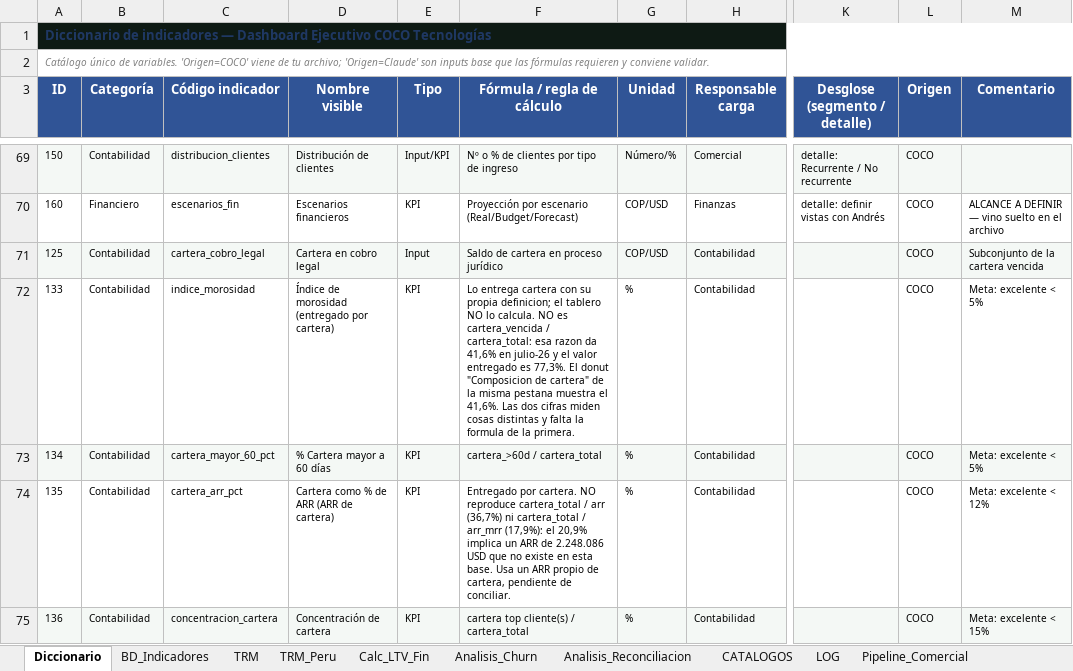
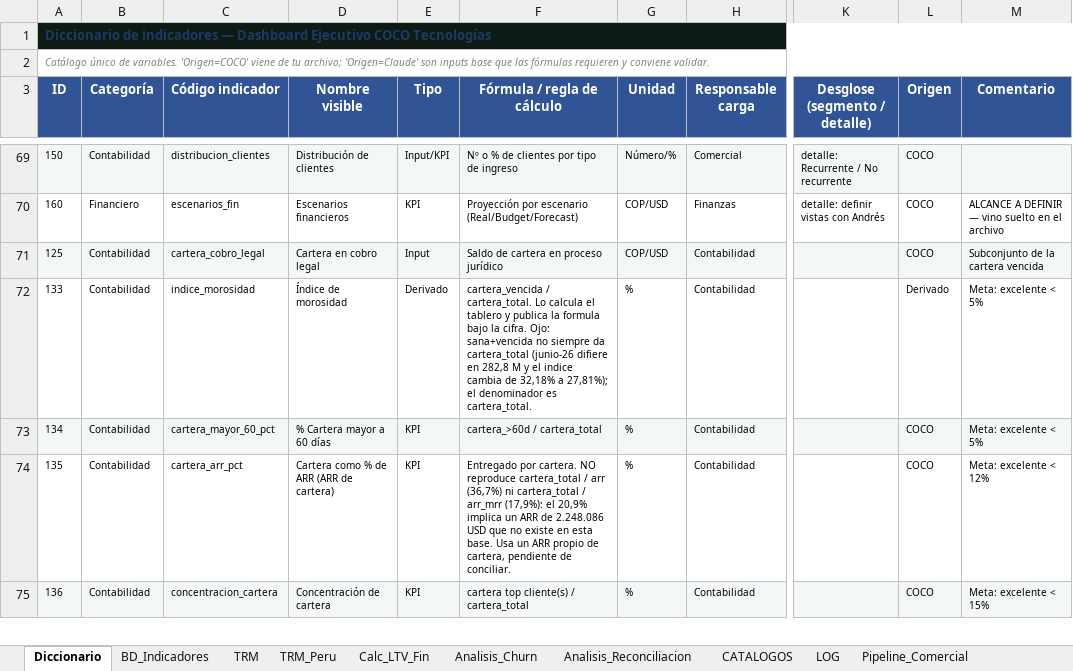
Before and after one commit to Coco-estadistica/coco-dashboard, an Excel workbook: migracion/BD_MAESTRA_COCO.xlsx, sheet Diccionario, drawn as a sheet; only a part is shown, gaps mark what is left out; values as stored, in another font and other column widths than the file's, no borders; table styles not drawn; the diff names each change by its address in the sheet, - before the commit and + after, or states it on an @@ line.

```diff
--- a/migracion/BD_MAESTRA_COCO.xlsx (sheet Diccionario)
+++ b/migracion/BD_MAESTRA_COCO.xlsx (sheet Diccionario)
-D72 (Nombre visible): Índice de morosidad (entregado por cartera)
+D72 (Nombre visible): Índice de morosidad
-E72 (Tipo): KPI
+E72 (Tipo): Derivado
-F72 (Fórmula / regla de cálculo): Lo entrega cartera con su propia definicion; el tablero NO lo calcula. NO es cartera_vencida / cartera_total: esa razon da 41,6% en julio-26 y el valor entregado es 77,3%. El donut "Composicion de cartera" de la misma pestana muestra el 41,6%. Las dos cifras miden cosas distintas y falta la formula de la primera.
+F72 (Fórmula / regla de cálculo): cartera_vencida / cartera_total. Lo calcula el tablero y publica la formula bajo la cifra. Ojo: sana+vencida no siempre da cartera_total (junio-26 difiere en 282,8 M y el indice cambia de 32,18% a 27,81%); el denominador es cartera_total.
-L72 (Origen): COCO
+L72 (Origen): Derivado
```
